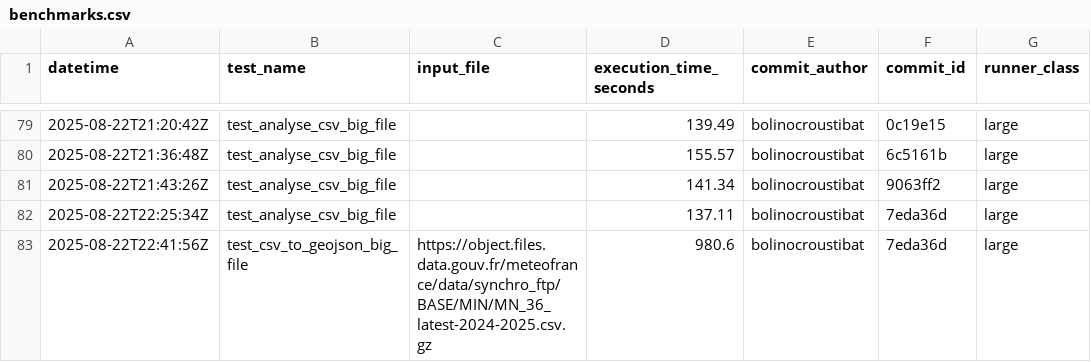
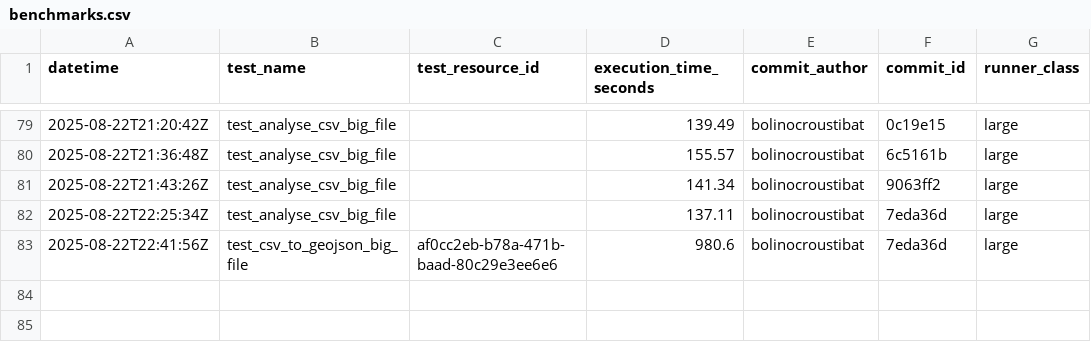
Before and after one commit to datagouv/hydra, a CSV file: .benchmarks/benchmarks.csv, drawn as a sheet; only a part is shown, gaps mark what is left out; the diff names each change by its address in the sheet, - before the commit and + after, or states it on an @@ line.

Commit message:
ci: use new download-resource CLI to download the performance test data file

```diff
--- a/.benchmarks/benchmarks.csv
+++ b/.benchmarks/benchmarks.csv
-C1: input_file
+C1: test_resource_id
-C83 (test_resource_id): https://object.files.data.gouv.fr/meteofrance/data/synchro_ftp/BASE/MIN/MN_36_latest-2024-2025.csv.gz
+C83 (test_resource_id): af0cc2eb-b78a-471b-baad-80c29e3ee6e6
```
Also changed, not shown: 1 other file.
